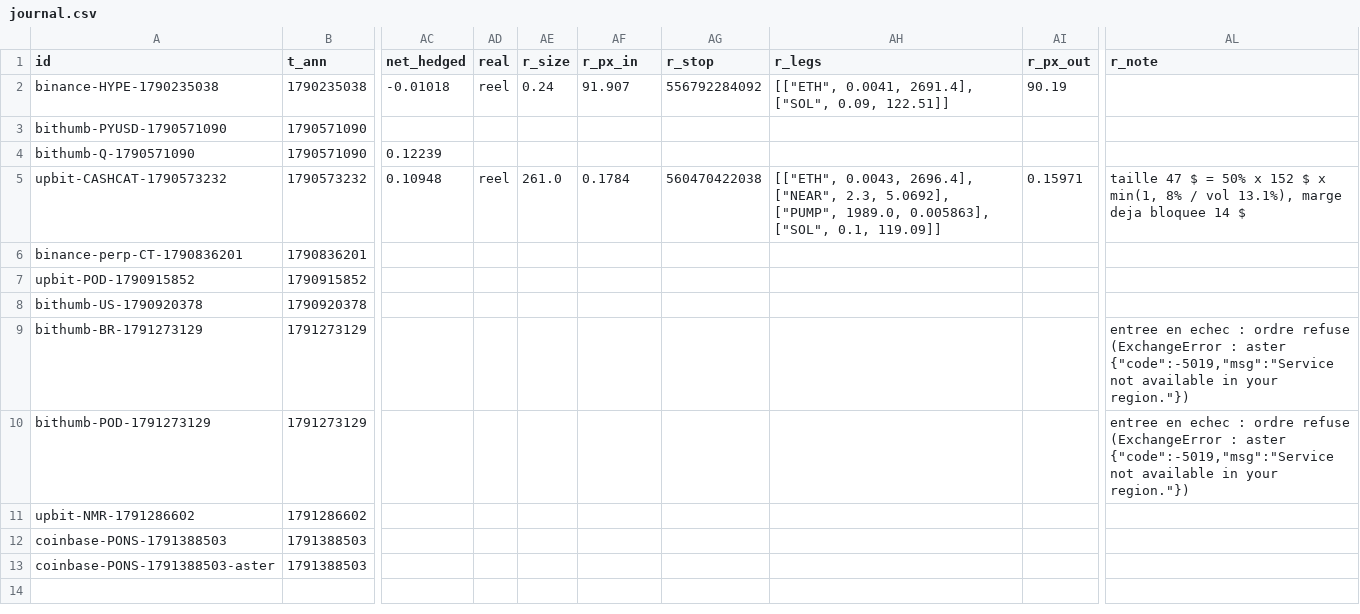
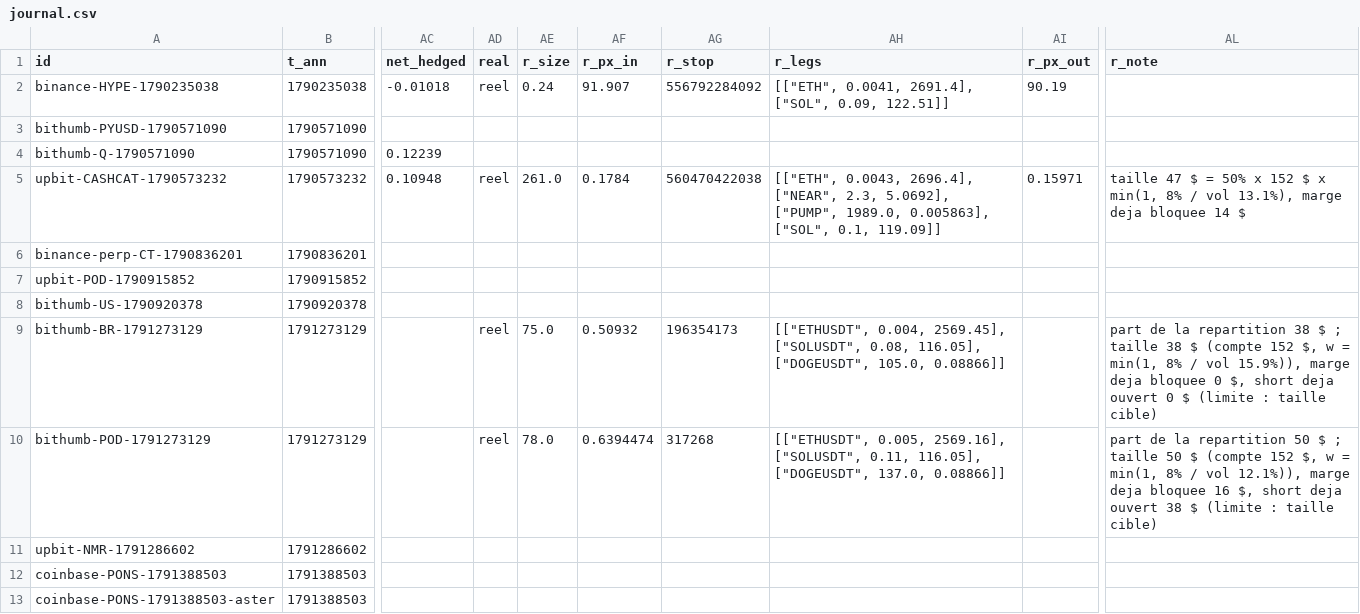
Before and after one commit to UdyrPerson/listing-live, a CSV file: live/journal.csv, drawn as a sheet; only a part is shown, gaps mark what is left out; the diff names each change by its address in the sheet, - before the commit and + after, or states it on an @@ line.

Commit message:
live: 2026-10-07T20:38Z

```diff
--- a/live/journal.csv
+++ b/live/journal.csv
-AD9:AD10 (real): (empty)
+AD9:AD10 (real): reel
-AE9 (r_size): (empty)
+AE9 (r_size): 75.0
-AF9 (r_px_in): (empty)
+AF9 (r_px_in): 0.50932
-AG9 (r_stop): (empty)
+AG9 (r_stop): 196354173
-AH9 (r_legs): (empty)
+AH9 (r_legs): [["ETHUSDT", 0.004, 2569.45], ["SOLUSDT", 0.08, 116.05], ["DOGEUSDT", 105.0, 0.08866]]
-AL9 (r_note): entree en echec : ordre refuse (ExchangeError : aster {"code":-5019,"msg":"Service not available in your region."})
+AL9 (r_note): part de la repartition 38 $ ; taille 38 $ (compte 152 $, w = min(1, 8% / vol 15.9%)), marge deja bloquee 0 $, short deja ouvert 0 $ (limite : taille cible)
-AE10 (r_size): (empty)
+AE10 (r_size): 78.0
-AF10 (r_px_in): (empty)
+AF10 (r_px_in): 0.6394474
-AG10 (r_stop): (empty)
+AG10 (r_stop): 317268
-AH10 (r_legs): (empty)
+AH10 (r_legs): [["ETHUSDT", 0.005, 2569.16], ["SOLUSDT", 0.11, 116.05], ["DOGEUSDT", 137.0, 0.08866]]
-AL10 (r_note): entree en echec : ordre refuse (ExchangeError : aster {"code":-5019,"msg":"Service not available in your region."})
+AL10 (r_note): part de la repartition 50 $ ; taille 50 $ (compte 152 $, w = min(1, 8% / vol 12.1%)), marge deja bloquee 16 $, short deja ouvert 38 $ (limite : taille cible)
```
Also changed, not shown: live/equity.csv, live/equity_aster.csv, 2 other files.
